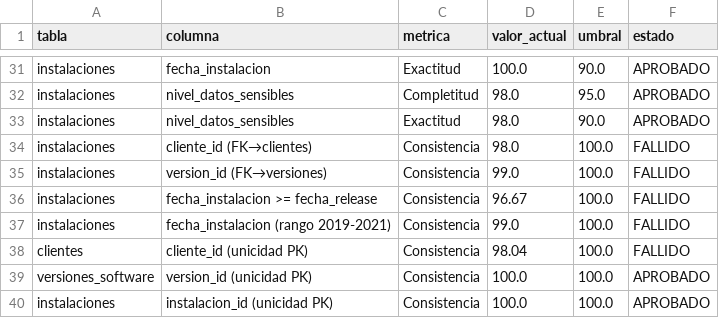
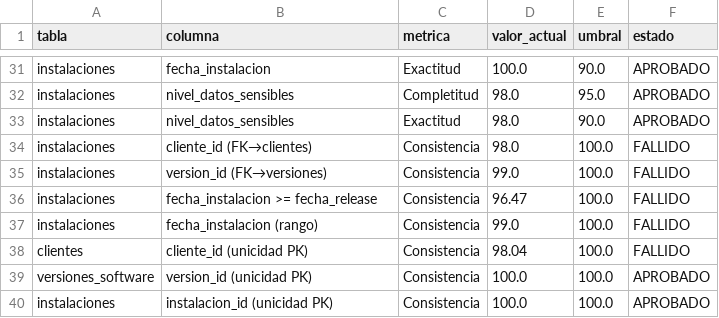
Before and after one commit to JeronimoPosada/analisis_SUNBURST, a CSV file: data/reporte_calidad.csv, drawn as a sheet; only a part is shown, gaps mark what is left out.

```diff
--- a/data/reporte_calidad.csv
+++ b/data/reporte_calidad.csv
@@ -35,4 +35,4 @@ instalaciones,cliente_id (FK→clientes),Consistencia,98.0,100.0,FALLIDO
 instalaciones,version_id (FK→versiones),Consistencia,99.0,100.0,FALLIDO
-instalaciones,fecha_instalacion >= fecha_release,Consistencia,96.67,100.0,FALLIDO
-instalaciones,fecha_instalacion (rango 2019-2021),Consistencia,99.0,100.0,FALLIDO
+instalaciones,fecha_instalacion >= fecha_release,Consistencia,96.47,100.0,FALLIDO
+instalaciones,fecha_instalacion (rango),Consistencia,99.0,100.0,FALLIDO
 clientes,cliente_id (unicidad PK),Consistencia,98.04,100.0,FALLIDO
```
Also changed, not shown: data/clientes.csv, data/eventos_seguridad.csv, 8 other files.
